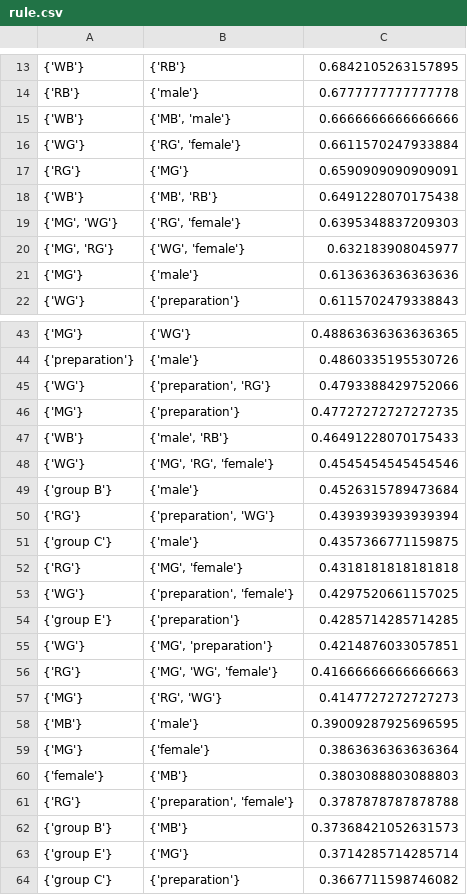
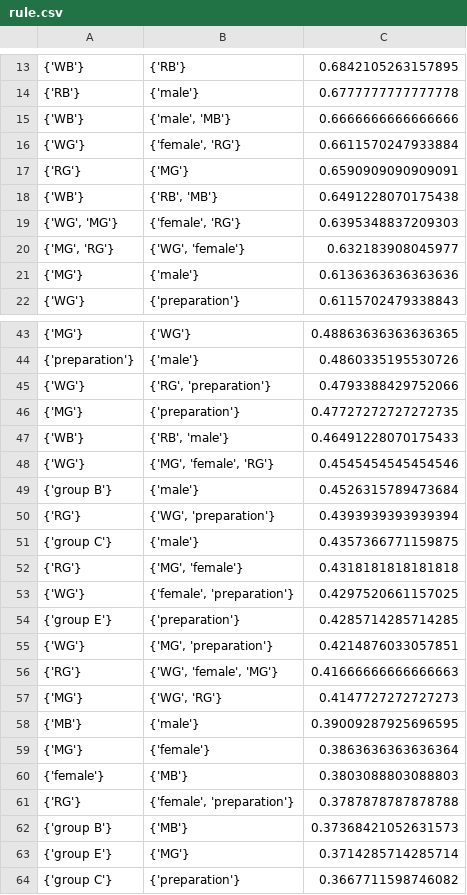
Before and after one commit to kengerlwl/AprioriAlgorithm, a CSV file: rule.csv, drawn as a sheet; only a part is shown, gaps mark what is left out; the diff covers the shown part only.

```diff
--- a/rule.csv
+++ b/rule.csv
@@ -14,7 +14,7 @@
 {'RB'},{'male'},0.6777777777777778
-{'WB'},"{'MB', 'male'}",0.6666666666666666
-{'WG'},"{'RG', 'female'}",0.6611570247933884
+{'WB'},"{'male', 'MB'}",0.6666666666666666
+{'WG'},"{'female', 'RG'}",0.6611570247933884
 {'RG'},{'MG'},0.6590909090909091
-{'WB'},"{'MB', 'RB'}",0.6491228070175438
-"{'MG', 'WG'}","{'RG', 'female'}",0.6395348837209303
+{'WB'},"{'RB', 'MB'}",0.6491228070175438
+"{'WG', 'MG'}","{'female', 'RG'}",0.6395348837209303
 "{'MG', 'RG'}","{'WG', 'female'}",0.632183908045977
@@ -44,15 +44,15 @@
 {'preparation'},{'male'},0.4860335195530726
-{'WG'},"{'preparation', 'RG'}",0.4793388429752066
+{'WG'},"{'RG', 'preparation'}",0.4793388429752066
 {'MG'},{'preparation'},0.47727272727272735
-{'WB'},"{'male', 'RB'}",0.46491228070175433
-{'WG'},"{'MG', 'RG', 'female'}",0.4545454545454546
+{'WB'},"{'RB', 'male'}",0.46491228070175433
+{'WG'},"{'MG', 'female', 'RG'}",0.4545454545454546
 {'group B'},{'male'},0.4526315789473684
-{'RG'},"{'preparation', 'WG'}",0.4393939393939394
+{'RG'},"{'WG', 'preparation'}",0.4393939393939394
 {'group C'},{'male'},0.4357366771159875
 {'RG'},"{'MG', 'female'}",0.4318181818181818
-{'WG'},"{'preparation', 'female'}",0.4297520661157025
+{'WG'},"{'female', 'preparation'}",0.4297520661157025
 {'group E'},{'preparation'},0.4285714285714285
 {'WG'},"{'MG', 'preparation'}",0.4214876033057851
-{'RG'},"{'MG', 'WG', 'female'}",0.41666666666666663
-{'MG'},"{'RG', 'WG'}",0.4147727272727273
+{'RG'},"{'WG', 'female', 'MG'}",0.41666666666666663
+{'MG'},"{'WG', 'RG'}",0.4147727272727273
 {'MB'},{'male'},0.39009287925696595
@@ -60,3 +60,3 @@
 {'female'},{'MB'},0.3803088803088803
-{'RG'},"{'preparation', 'female'}",0.3787878787878788
+{'RG'},"{'female', 'preparation'}",0.3787878787878788
 {'group B'},{'MB'},0.37368421052631573
```
Also changed, not shown: 15 edited cells elsewhere in this file, 6 other files.
